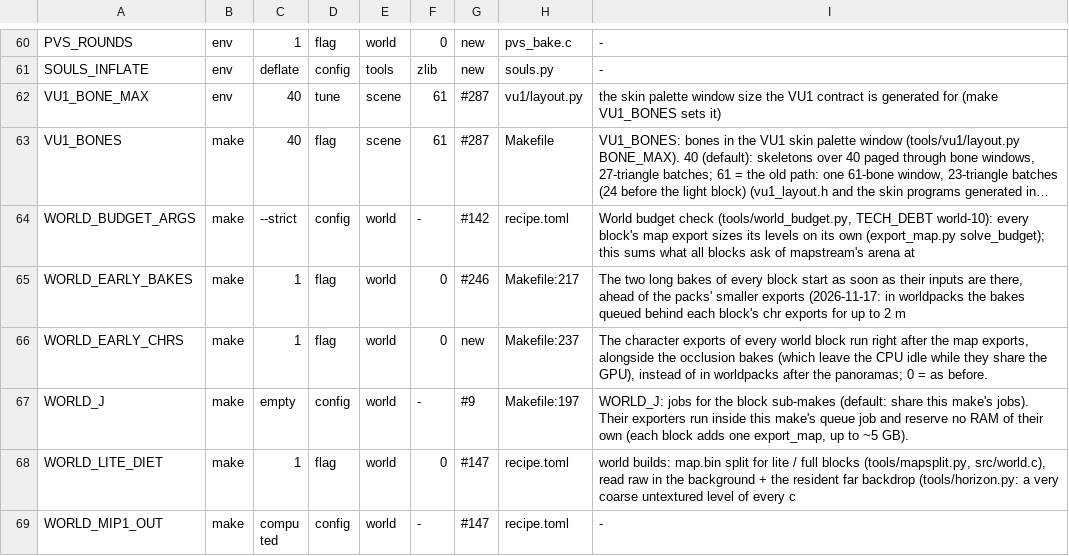
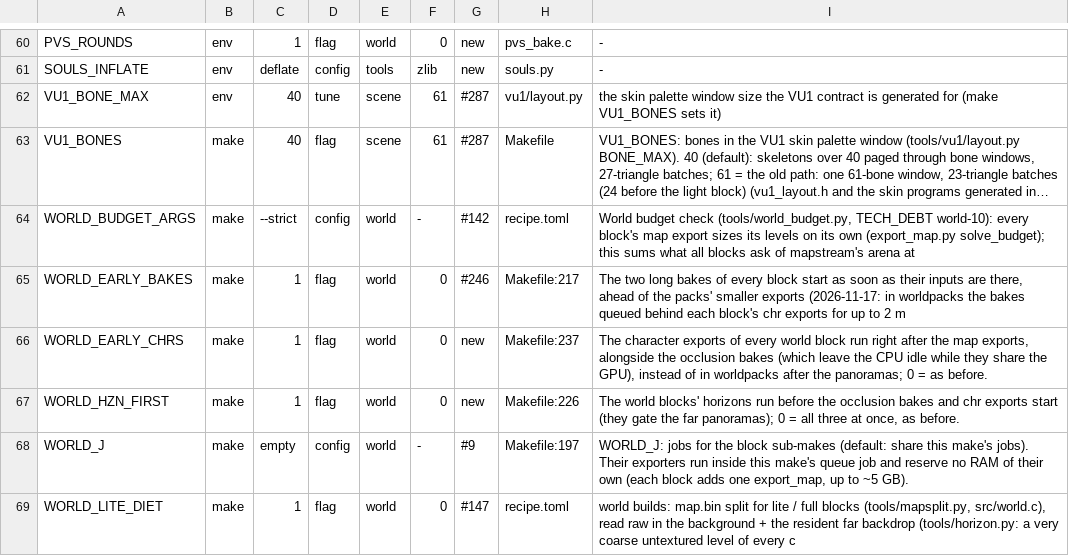
Before and after one commit to nekomancer01/DarkSoulsPS2, a TSV file: tools/switches.tsv, drawn as a sheet; only a part is shown, gaps mark what is left out; the shorter side is filled out with more unchanged rows; long unchanged cells end in ….

```diff
--- a/tools/switches.tsv
+++ b/tools/switches.tsv
@@ -66,2 +66,3 @@ WORLD_EARLY_BAKES	make	1	flag	world	0	#246	Makefile:217	The two long bakes of ev
 WORLD_EARLY_CHRS	make	1	flag	world	0	new	Makefile:237	The character exports of every world block run right after the map exports, alongside the occlusion bakes (which leave the CPU idle while they share the GPU), instead of in worldpacks after the panoramas; 0 = as before.
+WORLD_HZN_FIRST	make	1	flag	world	0	new	Makefile:226	The world blocks' horizons run before the occlusion bakes and chr exports start (they gate the far panoramas); 0 = all three at once, as before.
 WORLD_J	make	empty	config	world	-	#9	Makefile:197	WORLD_J: jobs for the block sub-makes (default: share this make's jobs). Their exporters run inside this make's queue job and reserve no RAM of their own (each block adds one export_map, up to ~5 GB).
```
Also changed, not shown: 1 other file.
